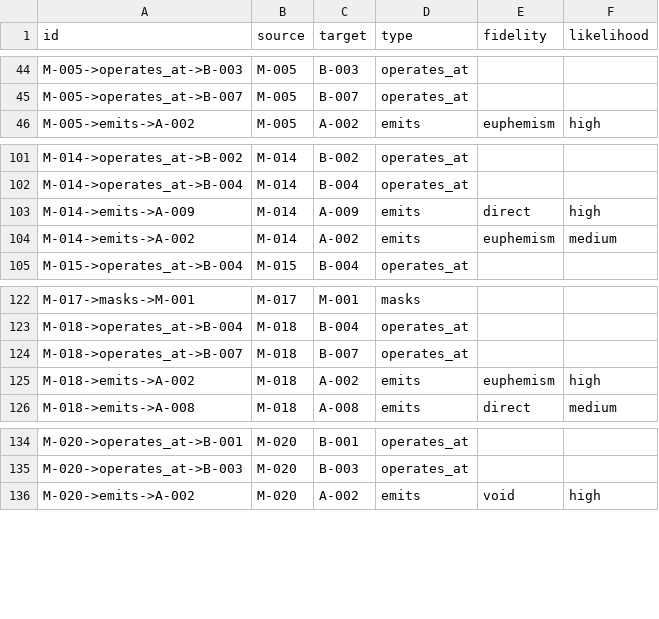
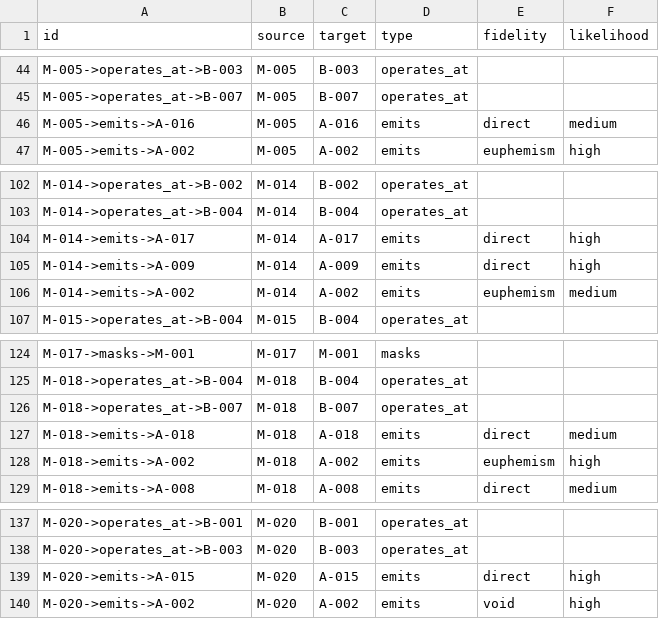
Before and after one commit to dmytro-yemelianov/hoba.work, a CSV file: site/public/data/latest/edges.csv, drawn as a sheet; only a part is shown, gaps mark what is left out.

```diff
--- a/site/public/data/latest/edges.csv
+++ b/site/public/data/latest/edges.csv
@@ -45,2 +45,3 @@
 "M-005->operates_at->B-007","M-005","B-007","operates_at","",""
+"M-005->emits->A-016","M-005","A-016","emits","direct","medium"
 "M-005->emits->A-002","M-005","A-002","emits","euphemism","high"
@@ -102,2 +103,3 @@
 "M-014->operates_at->B-004","M-014","B-004","operates_at","",""
+"M-014->emits->A-017","M-014","A-017","emits","direct","high"
 "M-014->emits->A-009","M-014","A-009","emits","direct","high"
@@ -124,2 +126,3 @@
 "M-018->operates_at->B-007","M-018","B-007","operates_at","",""
+"M-018->emits->A-018","M-018","A-018","emits","direct","medium"
 "M-018->emits->A-002","M-018","A-002","emits","euphemism","high"
@@ -135,2 +138,3 @@
 "M-020->operates_at->B-003","M-020","B-003","operates_at","",""
+"M-020->emits->A-015","M-020","A-015","emits","direct","high"
 "M-020->emits->A-002","M-020","A-002","emits","void","high"
```
Also changed, not shown: site/public/data/latest/nodes.csv, 50 other files.
